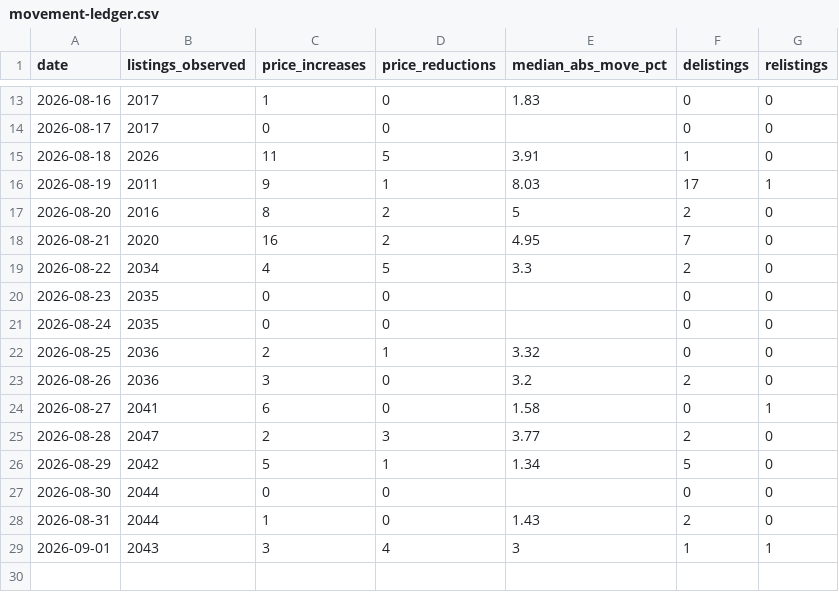
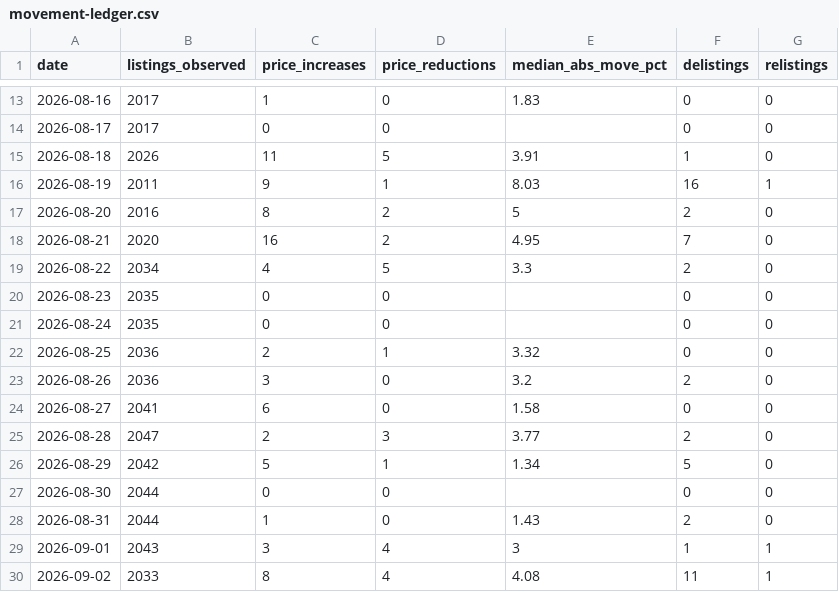
Before and after one commit to HenrikKolstad/avena-data, a CSV file: market/movement-ledger.csv, drawn as a sheet; only a part is shown, gaps mark what is left out.

```diff
--- a/market/movement-ledger.csv
+++ b/market/movement-ledger.csv
@@ -15,3 +15,3 @@ date,listings_observed,price_increases,price_reductions,median_abs_move_pct,deli
 2026-08-18,2026,11,5,3.91,1,0
-2026-08-19,2011,9,1,8.03,17,1
+2026-08-19,2011,9,1,8.03,16,1
 2026-08-20,2016,8,2,5,2,0
@@ -23,3 +23,3 @@ date,listings_observed,price_increases,price_reductions,median_abs_move_pct,deli
 2026-08-26,2036,3,0,3.2,2,0
-2026-08-27,2041,6,0,1.58,0,1
+2026-08-27,2041,6,0,1.58,0,0
 2026-08-28,2047,2,3,3.77,2,0
@@ -29 +29,2 @@ date,listings_observed,price_increases,price_reductions,median_abs_move_pct,deli
 2026-09-01,2043,3,4,3,1,1
+2026-09-02,2033,8,4,4.08,11,1
```
Also changed, not shown: delphi/index.csv, market/moves.csv, 9 other files.
